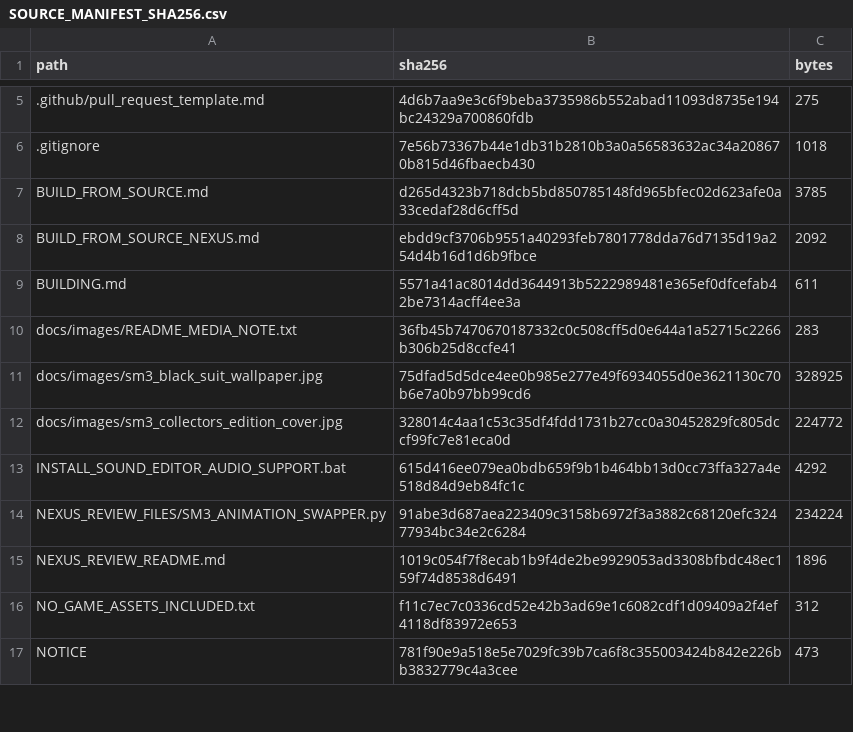
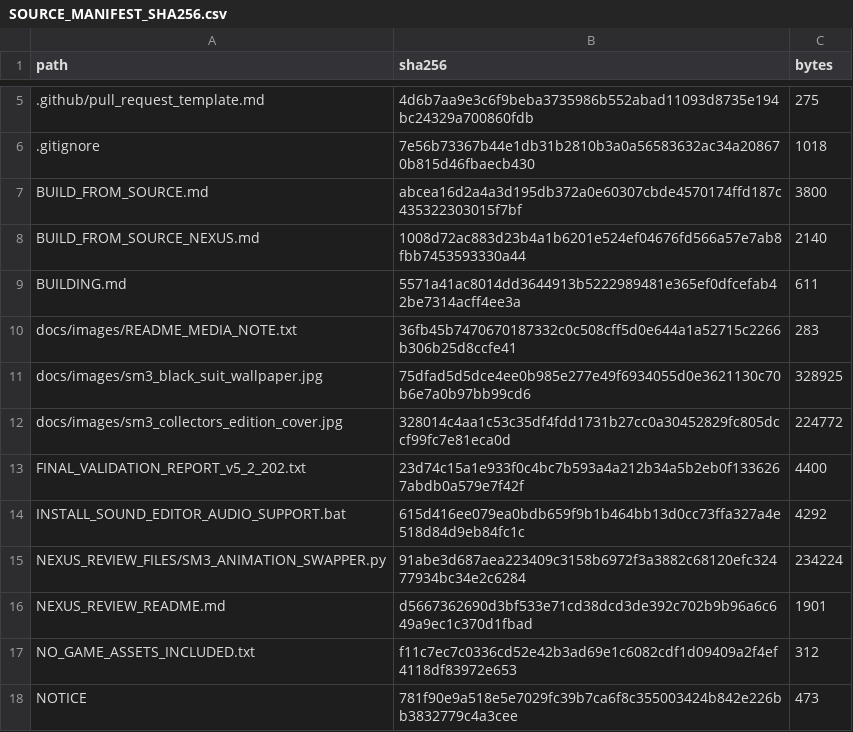
Before and after one commit to TSGAMING264/SM3-MODDING-TOOLKIT, a CSV file: SOURCE_MANIFEST_SHA256.csv, drawn as a sheet; only a part is shown, gaps mark what is left out; the diff covers the shown part only.

```diff
--- a/SOURCE_MANIFEST_SHA256.csv
+++ b/SOURCE_MANIFEST_SHA256.csv
@@ -6,4 +6,4 @@
 ".gitignore","7e56b73367b44e1db31b2810b3a0a56583632ac34a208670b815d46fbaecb430","1018"
-"BUILD_FROM_SOURCE.md","d265d4323b718dcb5bd850785148fd965bfec02d623afe0a33cedaf28d6cff5d","3785"
-"BUILD_FROM_SOURCE_NEXUS.md","ebdd9cf3706b9551a40293feb7801778dda76d7135d19a254d4b16d1d6b9fbce","2092"
+"BUILD_FROM_SOURCE.md","abcea16d2a4a3d195db372a0e60307cbde4570174ffd187c435322303015f7bf","3800"
+"BUILD_FROM_SOURCE_NEXUS.md","1008d72ac883d23b4a1b6201e524ef04676fd566a57e7ab8fbb7453593330a44","2140"
 "BUILDING.md","5571a41ac8014dd3644913b5222989481e365ef0dfcefab42be7314acff4ee3a","611"
@@ -12,5 +12,6 @@
 "docs/images/sm3_collectors_edition_cover.jpg","328014c4aa1c53c35df4fdd1731b27cc0a30452829fc805dccf99fc7e81eca0d","224772"
+"FINAL_VALIDATION_REPORT_v5_2_202.txt","23d74c15a1e933f0c4bc7b593a4a212b34a5b2eb0f1336267abdb0a579e7f42f","4400"
 "INSTALL_SOUND_EDITOR_AUDIO_SUPPORT.bat","615d416ee079ea0bdb659f9b1b464bb13d0cc73ffa327a4e518d84d9eb84fc1c","4292"
 "NEXUS_REVIEW_FILES/SM3_ANIMATION_SWAPPER.py","91abe3d687aea223409c3158b6972f3a3882c68120efc32477934bc34e2c6284","234224"
-"NEXUS_REVIEW_README.md","1019c054f7f8ecab1b9f4de2be9929053ad3308bfbdc48ec159f74d8538d6491","1896"
+"NEXUS_REVIEW_README.md","d5667362690d3bf533e71cd38dcd3de392c702b9b96a6c649a9ec1c370d1fbad","1901"
 "NO_GAME_ASSETS_INCLUDED.txt","f11c7ec7c0336cd52e42b3ad69e1c6082cdf1d09409a2f4ef4118df83972e653","312"
```
Also changed, not shown: 13 added rows and 18 edited cells elsewhere in this file, 27 other files.
